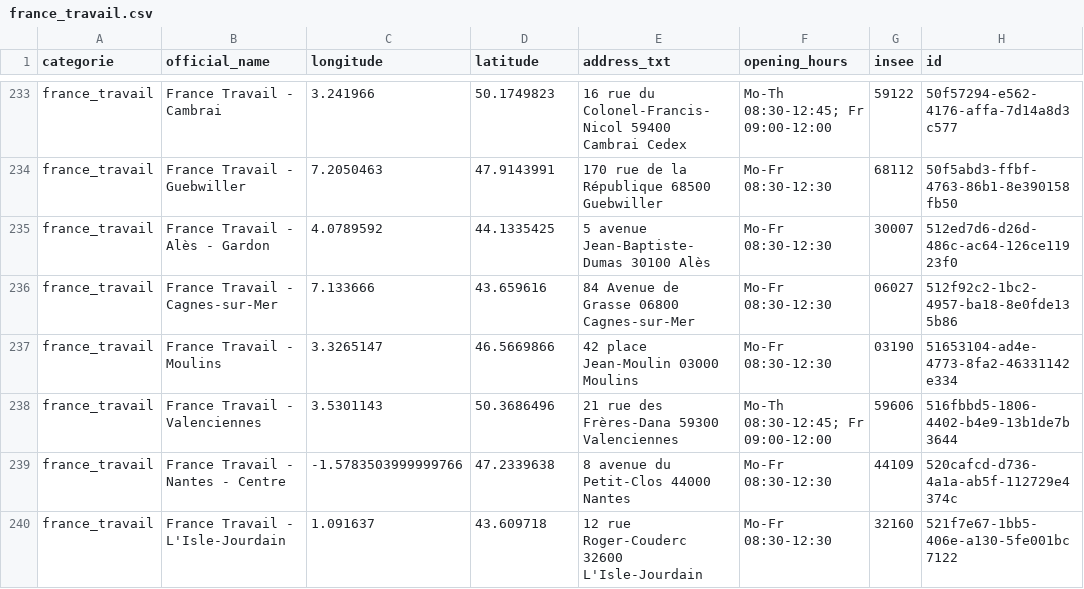
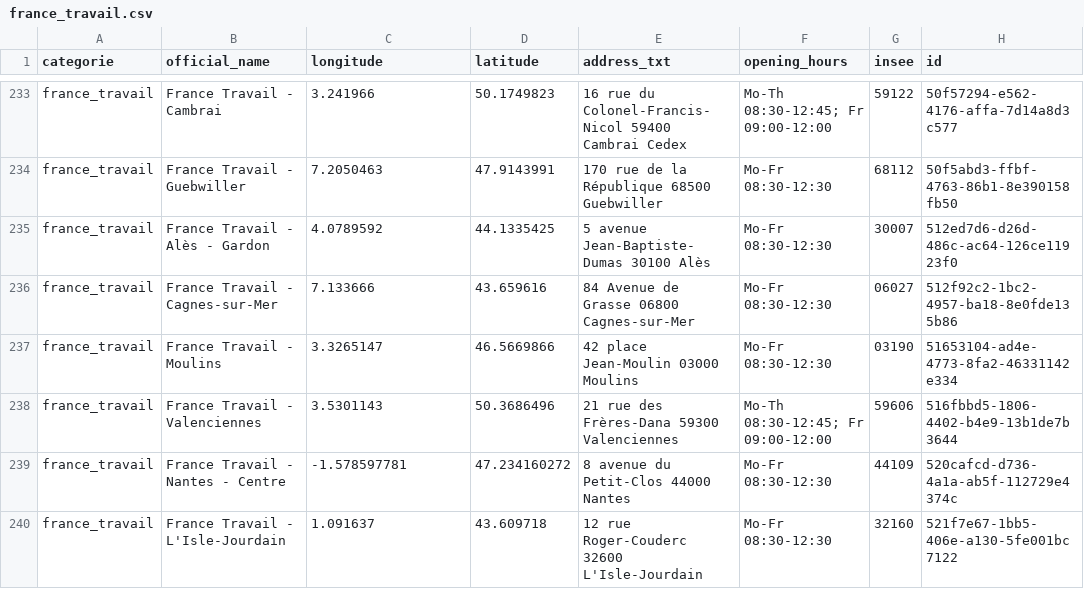
Before and after one commit to nlehuby/sepuqu, a CSV file: france_travail.csv, drawn as a sheet; only a part is shown, gaps mark what is left out; the diff covers the shown part only.

```diff
--- a/france_travail.csv
+++ b/france_travail.csv
@@ -238,3 +238,3 @@ france_travail,France Travail - Moulins,3.3265147,46.5669866,42 place Jean-Mouli
 france_travail,France Travail - Valenciennes,3.5301143,50.3686496,21 rue des Frères-Dana 59300 Valenciennes,Mo-Th 08:30-12:45; Fr 09:00-12:00,59606,516fbbd5-1806-4402-b4e9-13b1de7b3644
-france_travail,France Travail - Nantes - Centre,-1.5783503999999766,47.2339638,8 avenue du Petit-Clos 44000 Nantes,Mo-Fr 08:30-12:30,44109,520cafcd-d736-4a1a-ab5f-112729e4374c
+france_travail,France Travail - Nantes - Centre,-1.578597781,47.234160272,8 avenue du Petit-Clos 44000 Nantes,Mo-Fr 08:30-12:30,44109,520cafcd-d736-4a1a-ab5f-112729e4374c
 france_travail,France Travail - L'Isle-Jourdain,1.091637,43.609718,12 rue Roger-Couderc 32600 L'Isle-Jourdain,Mo-Fr 08:30-12:30,32160,521f7e67-1bb5-406e-a130-5fe001bc7122
```
Also changed, not shown: 1 added row, 1 removed row and 11 edited cells elsewhere in this file, focus_with_osm.csv.
